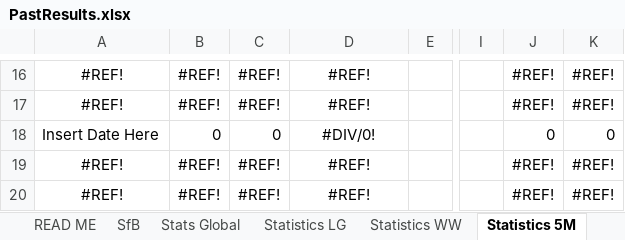
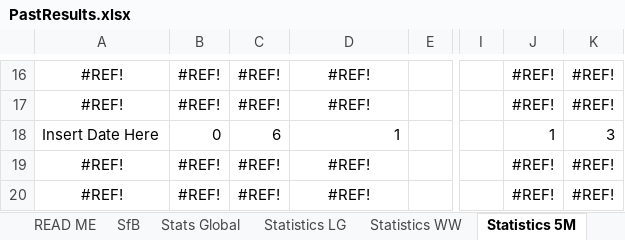
Before and after one commit to KingGoose20/TLTBO, an Excel workbook: Other Files/PastResults.xlsx, sheet Statistics 5M, drawn as a sheet; only a part is shown, gaps mark what is left out; values as stored, in another font and other column widths than the file's, no borders; conditional formats not drawn; the diff names each change by its address in the sheet, - before the commit and + after, or states it on an @@ line.

```diff
--- a/Other Files/PastResults.xlsx (sheet Statistics 5M)
+++ b/Other Files/PastResults.xlsx (sheet Statistics 5M)
-C18: 0
+C18: 6
-D18: #DIV/0!
+D18: 1
-D18 alignment: center
+D18 alignment: right
-J18: 0
+J18: 1
-K18: 0
+K18: 3
```
Also changed, not shown: sheet Stats Global, sheet Template, sheet SfB, sheet Statistics LG, sheet Statistics WW, formulas that keep their value, charts or pictures, 8 other files.
